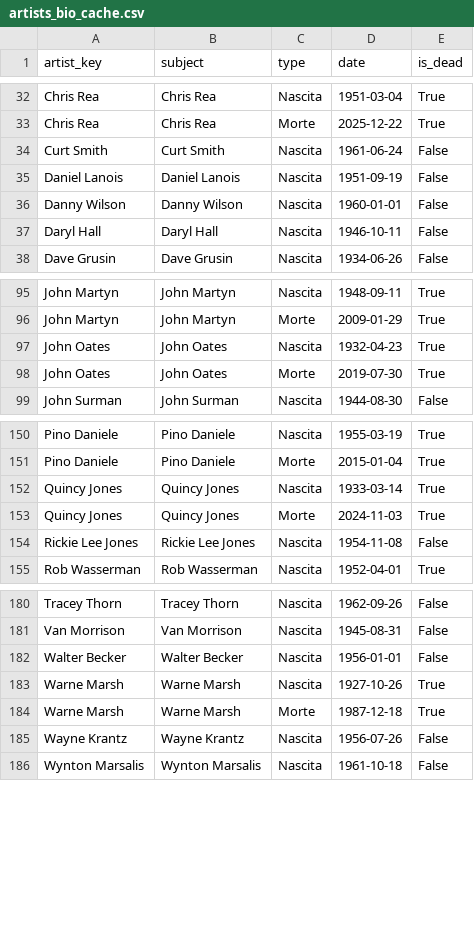
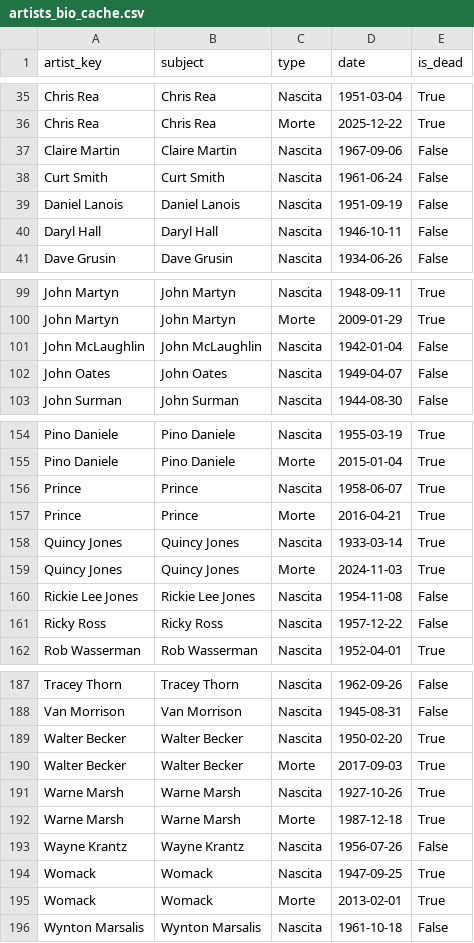
Before and after one commit to Burroughs7005/music-almanac, a CSV file: artists_bio_cache.csv, drawn as a sheet; only a part is shown, gaps mark what is left out; the diff covers the shown part only.

```diff
--- a/artists_bio_cache.csv
+++ b/artists_bio_cache.csv
@@ -33,5 +36,5 @@ Chris Rea,Chris Rea,Nascita,1951-03-04,True
 Chris Rea,Chris Rea,Morte,2025-12-22,True
+Claire Martin,Claire Martin,Nascita,1967-09-06,False
 Curt Smith,Curt Smith,Nascita,1961-06-24,False
 Daniel Lanois,Daniel Lanois,Nascita,1951-09-19,False
-Danny Wilson,Danny Wilson,Nascita,1960-01-01,False
 Daryl Hall,Daryl Hall,Nascita,1946-10-11,False
@@ -96,4 +100,4 @@ John Martyn,John Martyn,Nascita,1948-09-11,True
 John Martyn,John Martyn,Morte,2009-01-29,True
-John Oates,John Oates,Nascita,1932-04-23,True
-John Oates,John Oates,Morte,2019-07-30,True
+John McLaughlin,John McLaughlin,Nascita,1942-01-04,False
+John Oates,John Oates,Nascita,1949-04-07,False
 John Surman,John Surman,Nascita,1944-08-30,False
@@ -151,2 +155,4 @@ Pino Daniele,Pino Daniele,Nascita,1955-03-19,True
 Pino Daniele,Pino Daniele,Morte,2015-01-04,True
+Prince,Prince,Nascita,1958-06-07,True
+Prince,Prince,Morte,2016-04-21,True
 Quincy Jones,Quincy Jones,Nascita,1933-03-14,True
@@ -154,2 +160,3 @@ Quincy Jones,Quincy Jones,Morte,2024-11-03,True
 Rickie Lee Jones,Rickie Lee Jones,Nascita,1954-11-08,False
+Ricky Ross,Ricky Ross,Nascita,1957-12-22,False
 Rob Wasserman,Rob Wasserman,Nascita,1952-04-01,True
@@ -181,3 +188,4 @@ Tracey Thorn,Tracey Thorn,Nascita,1962-09-26,False
 Van Morrison,Van Morrison,Nascita,1945-08-31,False
-Walter Becker,Walter Becker,Nascita,1956-01-01,False
+Walter Becker,Walter Becker,Nascita,1950-02-20,True
+Walter Becker,Walter Becker,Morte,2017-09-03,True
 Warne Marsh,Warne Marsh,Nascita,1927-10-26,True
@@ -185,2 +193,4 @@ Warne Marsh,Warne Marsh,Morte,1987-12-18,True
 Wayne Krantz,Wayne Krantz,Nascita,1956-07-26,False
+Womack,Womack,Nascita,1947-09-25,True
+Womack,Womack,Morte,2013-02-01,True
 Wynton Marsalis,Wynton Marsalis,Nascita,1961-10-18,False
```
Also changed, not shown: 5 added rows, 1 removed row and 5 edited cells elsewhere in this file, RoonBuddy.csv, 4 other files.
